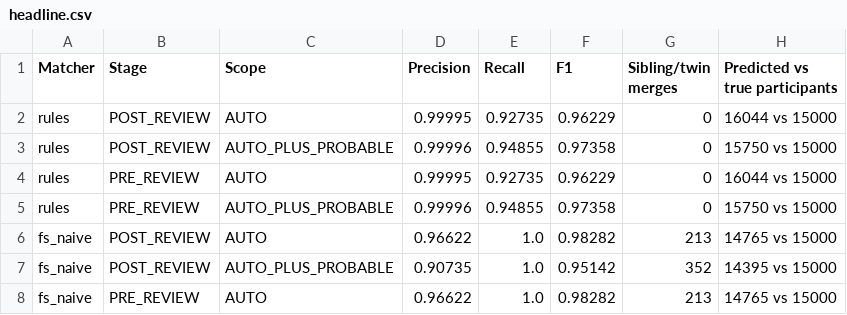
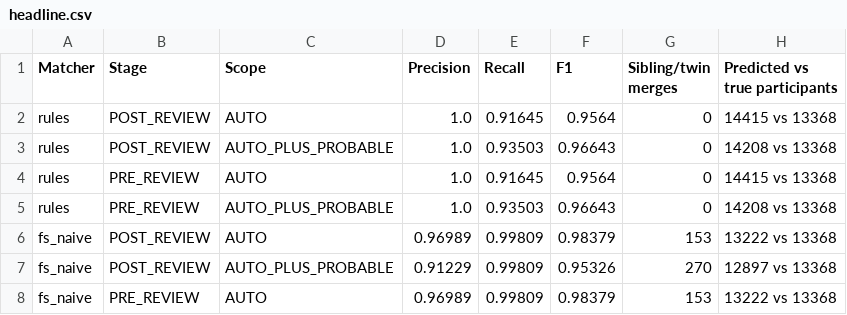
Before and after one commit to anna-malakhova-anna/football-project-next-gen, a CSV file: docs/eval/headline.csv, drawn as a sheet; only a part is shown; the diff covers the shown part only.

```diff
--- a/docs/eval/headline.csv
+++ b/docs/eval/headline.csv
@@ -1,8 +1,8 @@
 Matcher,Stage,Scope,Precision,Recall,F1,Sibling/twin merges,Predicted vs true participants
-rules,POST_REVIEW,AUTO,0.99995,0.92735,0.96229,0,16044 vs 15000
-rules,POST_REVIEW,AUTO_PLUS_PROBABLE,0.99996,0.94855,0.97358,0,15750 vs 15000
-rules,PRE_REVIEW,AUTO,0.99995,0.92735,0.96229,0,16044 vs 15000
-rules,PRE_REVIEW,AUTO_PLUS_PROBABLE,0.99996,0.94855,0.97358,0,15750 vs 15000
-fs_naive,POST_REVIEW,AUTO,0.96622,1.0,0.98282,213,14765 vs 15000
-fs_naive,POST_REVIEW,AUTO_PLUS_PROBABLE,0.90735,1.0,0.95142,352,14395 vs 15000
-fs_naive,PRE_REVIEW,AUTO,0.96622,1.0,0.98282,213,14765 vs 15000
+rules,POST_REVIEW,AUTO,1.0,0.91645,0.9564,0,14415 vs 13368
+rules,POST_REVIEW,AUTO_PLUS_PROBABLE,1.0,0.93503,0.96643,0,14208 vs 13368
+rules,PRE_REVIEW,AUTO,1.0,0.91645,0.9564,0,14415 vs 13368
+rules,PRE_REVIEW,AUTO_PLUS_PROBABLE,1.0,0.93503,0.96643,0,14208 vs 13368
+fs_naive,POST_REVIEW,AUTO,0.96989,0.99809,0.98379,153,13222 vs 13368
+fs_naive,POST_REVIEW,AUTO_PLUS_PROBABLE,0.91229,0.99809,0.95326,270,12897 vs 13368
+fs_naive,PRE_REVIEW,AUTO,0.96989,0.99809,0.98379,153,13222 vs 13368
```
Also changed, not shown: 25 edited cells elsewhere in this file, docs/eval/retention_km_vs_truth.csv, docs/eval/retention_survival.csv, 3 other files.
